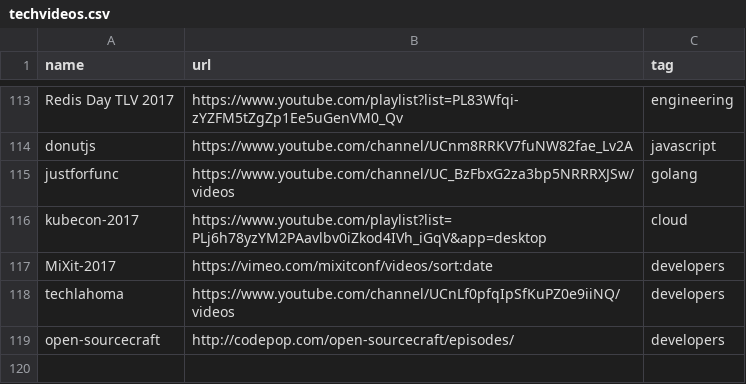
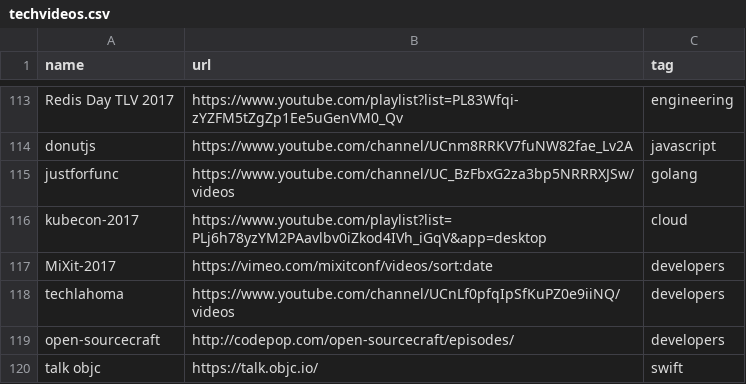
Before and after one commit to griffio/griffio.github.io, a CSV file: _data/techvideos.csv, drawn as a sheet; only a part is shown, gaps mark what is left out.

Commit message:
talk objc

```diff
--- a/_data/techvideos.csv
+++ b/_data/techvideos.csv
@@ -119 +119,2 @@ techlahoma,https://www.youtube.com/channel/UCnLf0pfqIpSfKuPZ0e9iiNQ/videos,devel
 open-sourcecraft,http://codepop.com/open-sourcecraft/episodes/,developers
+talk objc,https://talk.objc.io/,swift
```
